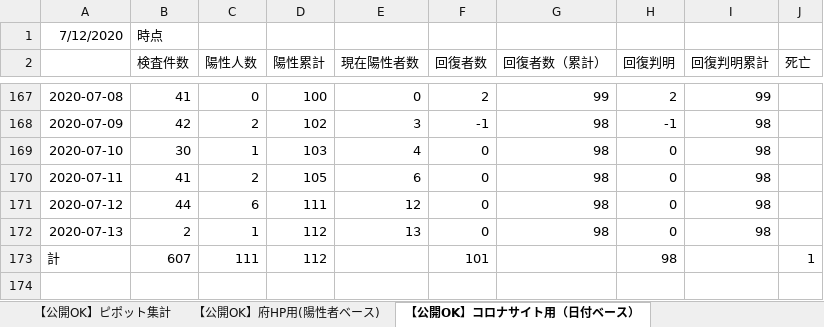
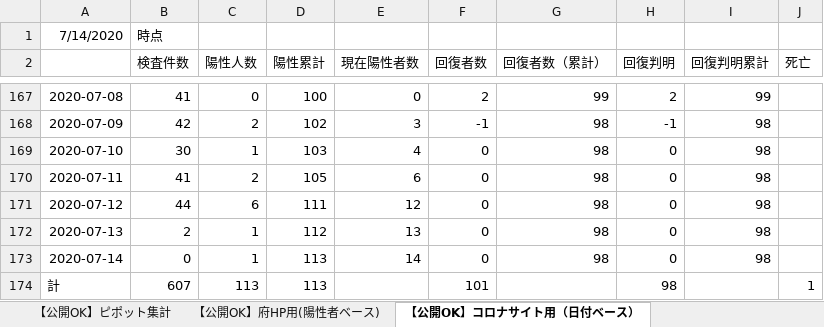
Before and after one commit to yotemuku/covid19, an Excel workbook: data/patients_and_inspections.xlsx, sheet 【公開OK】コロナサイト用（日付ベース）, drawn as a sheet; only a part is shown, gaps mark what is left out; values as stored, in another font and other column widths than the file's, no borders; addresses are those after the commit; the diff names each change by its address in the sheet, - before the commit and + after, or states it on an @@ line.

```diff
--- a/data/patients_and_inspections.xlsx (sheet 【公開OK】コロナサイト用（日付ベース）)
+++ b/data/patients_and_inspections.xlsx (sheet 【公開OK】コロナサイト用（日付ベース）)
-A1: 7/12/2020
+A1: 7/14/2020
+row 173: 2020-07-14 | 0 | 1 | 113 | 14 | 0 | 98 | 0 | 98
-C174 (陽性人数): 111
+C174 (陽性人数): 113
-D174 (陽性累計): 112
+D174 (陽性累計): 113
```
Also changed, not shown: sheet 【公開OK】府HP用(陽性者ベース), sheet 【公開OK】ピポット集計, 1 other file.
